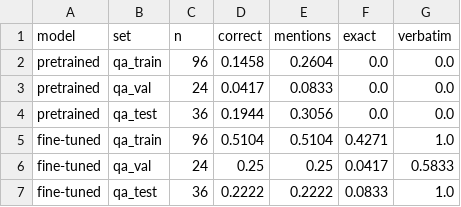
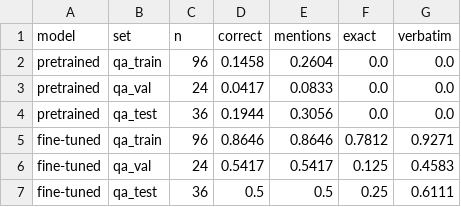
Before and after one commit to Chief03/trillionaireviews-slm, a CSV file: results/eval_qa_summary.csv, drawn as a sheet.

```diff
--- a/results/eval_qa_summary.csv
+++ b/results/eval_qa_summary.csv
@@ -4,4 +4,4 @@ pretrained,qa_val,24,0.0417,0.0833,0.0,0.0
 pretrained,qa_test,36,0.1944,0.3056,0.0,0.0
-fine-tuned,qa_train,96,0.5104,0.5104,0.4271,1.0
-fine-tuned,qa_val,24,0.25,0.25,0.0417,0.5833
-fine-tuned,qa_test,36,0.2222,0.2222,0.0833,1.0
+fine-tuned,qa_train,96,0.8646,0.8646,0.7812,0.9271
+fine-tuned,qa_val,24,0.5417,0.5417,0.125,0.4583
+fine-tuned,qa_test,36,0.5,0.5,0.25,0.6111
```
Also changed, not shown: results/eval_completion.csv, results/eval_loss.csv, 5 other files.
